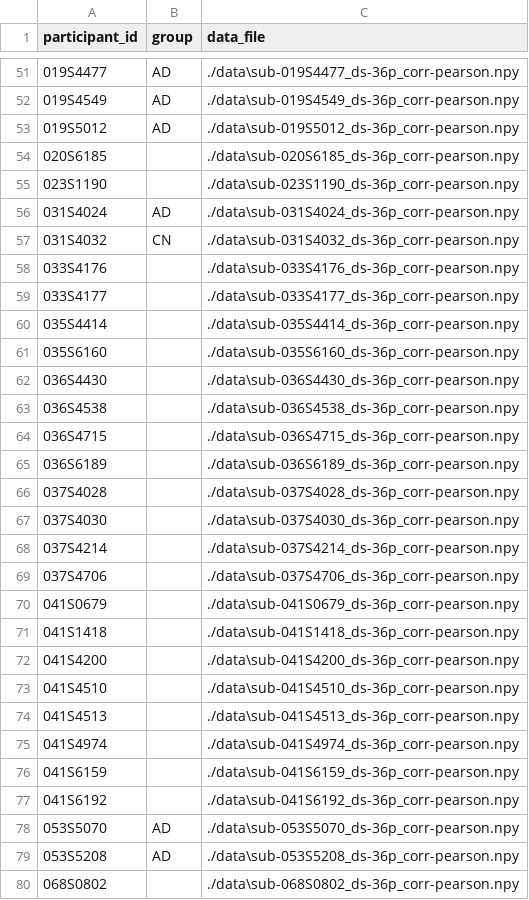
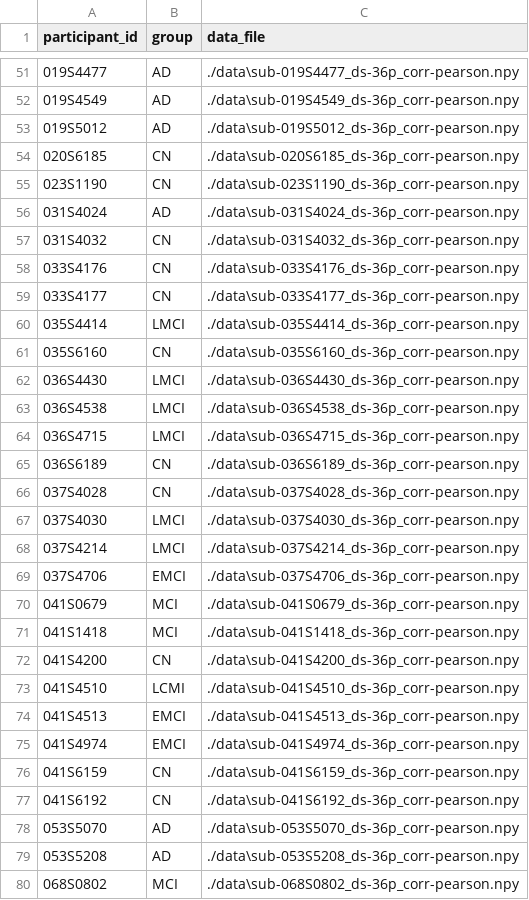
Before and after one commit to BoqianShi/TopoAnalysis_ADNI, a CSV file: matrix_subjects.csv, drawn as a sheet; only a part is shown, gaps mark what is left out; the diff covers the shown part only.

```diff
--- a/matrix_subjects.csv
+++ b/matrix_subjects.csv
@@ -53,28 +53,28 @@ participant_id,group,data_file
 019S5012,AD,./data\sub-019S5012_ds-36p_corr-pearson.npy
-020S6185,,./data\sub-020S6185_ds-36p_corr-pearson.npy
-023S1190,,./data\sub-023S1190_ds-36p_corr-pearson.npy
+020S6185,CN,./data\sub-020S6185_ds-36p_corr-pearson.npy
+023S1190,CN,./data\sub-023S1190_ds-36p_corr-pearson.npy
 031S4024,AD,./data\sub-031S4024_ds-36p_corr-pearson.npy
 031S4032,CN,./data\sub-031S4032_ds-36p_corr-pearson.npy
-033S4176,,./data\sub-033S4176_ds-36p_corr-pearson.npy
-033S4177,,./data\sub-033S4177_ds-36p_corr-pearson.npy
-035S4414,,./data\sub-035S4414_ds-36p_corr-pearson.npy
-035S6160,,./data\sub-035S6160_ds-36p_corr-pearson.npy
-036S4430,,./data\sub-036S4430_ds-36p_corr-pearson.npy
-036S4538,,./data\sub-036S4538_ds-36p_corr-pearson.npy
-036S4715,,./data\sub-036S4715_ds-36p_corr-pearson.npy
-036S6189,,./data\sub-036S6189_ds-36p_corr-pearson.npy
-037S4028,,./data\sub-037S4028_ds-36p_corr-pearson.npy
-037S4030,,./data\sub-037S4030_ds-36p_corr-pearson.npy
-037S4214,,./data\sub-037S4214_ds-36p_corr-pearson.npy
-037S4706,,./data\sub-037S4706_ds-36p_corr-pearson.npy
-041S0679,,./data\sub-041S0679_ds-36p_corr-pearson.npy
-041S1418,,./data\sub-041S1418_ds-36p_corr-pearson.npy
-041S4200,,./data\sub-041S4200_ds-36p_corr-pearson.npy
-041S4510,,./data\sub-041S4510_ds-36p_corr-pearson.npy
-041S4513,,./data\sub-041S4513_ds-36p_corr-pearson.npy
-041S4974,,./data\sub-041S4974_ds-36p_corr-pearson.npy
-041S6159,,./data\sub-041S6159_ds-36p_corr-pearson.npy
-041S6192,,./data\sub-041S6192_ds-36p_corr-pearson.npy
+033S4176,CN,./data\sub-033S4176_ds-36p_corr-pearson.npy
+033S4177,CN,./data\sub-033S4177_ds-36p_corr-pearson.npy
+035S4414,LMCI,./data\sub-035S4414_ds-36p_corr-pearson.npy
+035S6160,CN,./data\sub-035S6160_ds-36p_corr-pearson.npy
+036S4430,LMCI,./data\sub-036S4430_ds-36p_corr-pearson.npy
+036S4538,LMCI,./data\sub-036S4538_ds-36p_corr-pearson.npy
+036S4715,LMCI,./data\sub-036S4715_ds-36p_corr-pearson.npy
+036S6189,CN,./data\sub-036S6189_ds-36p_corr-pearson.npy
+037S4028,CN,./data\sub-037S4028_ds-36p_corr-pearson.npy
+037S4030,LMCI,./data\sub-037S4030_ds-36p_corr-pearson.npy
+037S4214,LMCI,./data\sub-037S4214_ds-36p_corr-pearson.npy
+037S4706,EMCI,./data\sub-037S4706_ds-36p_corr-pearson.npy
+041S0679,MCI,./data\sub-041S0679_ds-36p_corr-pearson.npy
+041S1418,MCI,./data\sub-041S1418_ds-36p_corr-pearson.npy
+041S4200,CN,./data\sub-041S4200_ds-36p_corr-pearson.npy
+041S4510,LCMI,./data\sub-041S4510_ds-36p_corr-pearson.npy
+041S4513,EMCI,./data\sub-041S4513_ds-36p_corr-pearson.npy
+041S4974,EMCI,./data\sub-041S4974_ds-36p_corr-pearson.npy
+041S6159,CN,./data\sub-041S6159_ds-36p_corr-pearson.npy
+041S6192,CN,./data\sub-041S6192_ds-36p_corr-pearson.npy
 053S5070,AD,./data\sub-053S5070_ds-36p_corr-pearson.npy
 053S5208,AD,./data\sub-053S5208_ds-36p_corr-pearson.npy
-068S0802,,./data\sub-068S0802_ds-36p_corr-pearson.npy
+068S0802,MCI,./data\sub-068S0802_ds-36p_corr-pearson.npy
```
Also changed, not shown: 34 edited cells elsewhere in this file, 3 other files.
